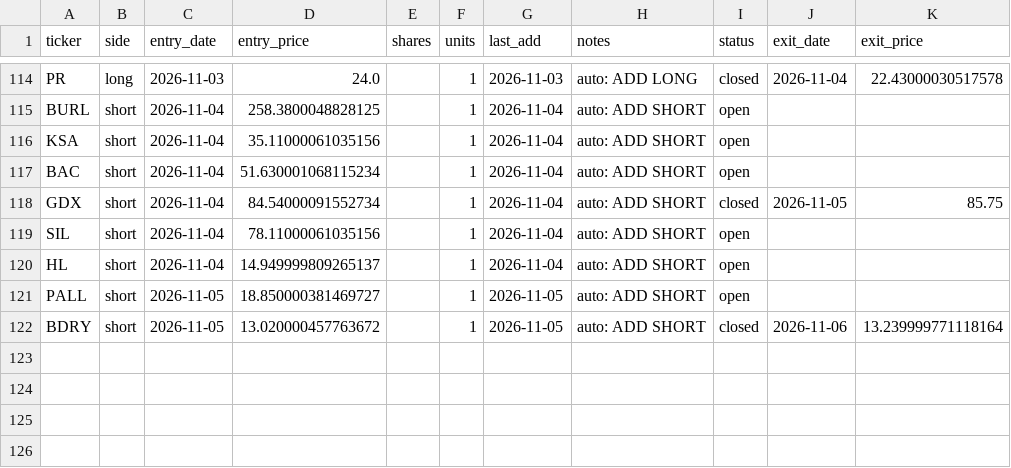
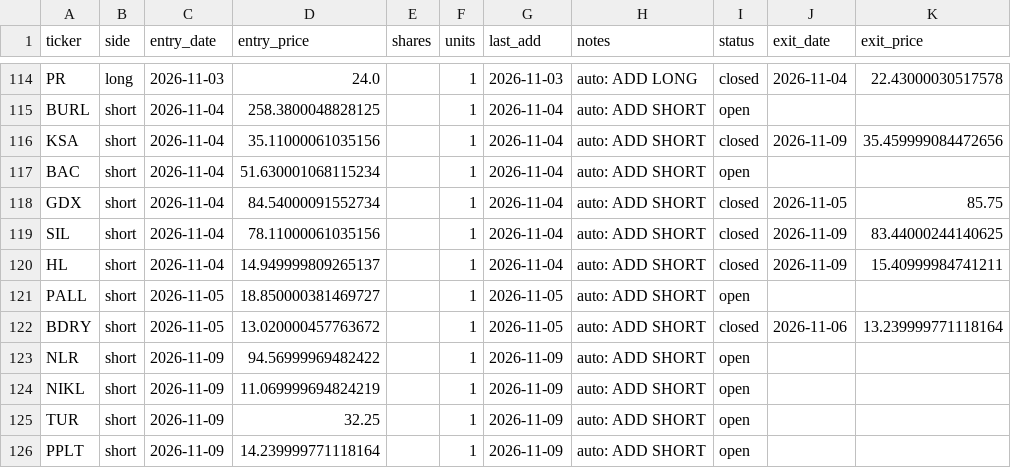
Before and after one commit to vazd17-gif/Macro-Risk-Range-Signals, a CSV file: fractal/data/portfolio.csv, drawn as a sheet; only a part is shown, gaps mark what is left out.

Commit message:
settle: dashboard off the 2026-11-09 close

```diff
--- a/fractal/data/portfolio.csv
+++ b/fractal/data/portfolio.csv
@@ -115,8 +115,12 @@ PR,long,2026-11-03,24.0,,1,2026-11-03,auto: ADD LONG,closed,2026-11-04,22.430000
 BURL,short,2026-11-04,258.3800048828125,,1,2026-11-04,auto: ADD SHORT,open,,
-KSA,short,2026-11-04,35.11000061035156,,1,2026-11-04,auto: ADD SHORT,open,,
+KSA,short,2026-11-04,35.11000061035156,,1,2026-11-04,auto: ADD SHORT,closed,2026-11-09,35.459999084472656
 BAC,short,2026-11-04,51.630001068115234,,1,2026-11-04,auto: ADD SHORT,open,,
 GDX,short,2026-11-04,84.54000091552734,,1,2026-11-04,auto: ADD SHORT,closed,2026-11-05,85.75
-SIL,short,2026-11-04,78.11000061035156,,1,2026-11-04,auto: ADD SHORT,open,,
-HL,short,2026-11-04,14.949999809265137,,1,2026-11-04,auto: ADD SHORT,open,,
+SIL,short,2026-11-04,78.11000061035156,,1,2026-11-04,auto: ADD SHORT,closed,2026-11-09,83.44000244140625
+HL,short,2026-11-04,14.949999809265137,,1,2026-11-04,auto: ADD SHORT,closed,2026-11-09,15.40999984741211
 PALL,short,2026-11-05,18.850000381469727,,1,2026-11-05,auto: ADD SHORT,open,,
 BDRY,short,2026-11-05,13.020000457763672,,1,2026-11-05,auto: ADD SHORT,closed,2026-11-06,13.239999771118164
+NLR,short,2026-11-09,94.56999969482422,,1,2026-11-09,auto: ADD SHORT,open,,
+NIKL,short,2026-11-09,11.069999694824219,,1,2026-11-09,auto: ADD SHORT,open,,
+TUR,short,2026-11-09,32.25,,1,2026-11-09,auto: ADD SHORT,open,,
+PPLT,short,2026-11-09,14.239999771118164,,1,2026-11-09,auto: ADD SHORT,open,,
```
Also changed, not shown: fractal/data/pnl_track.csv, 1 other file.
